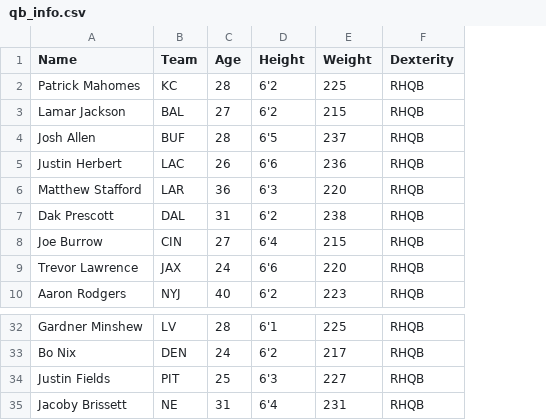
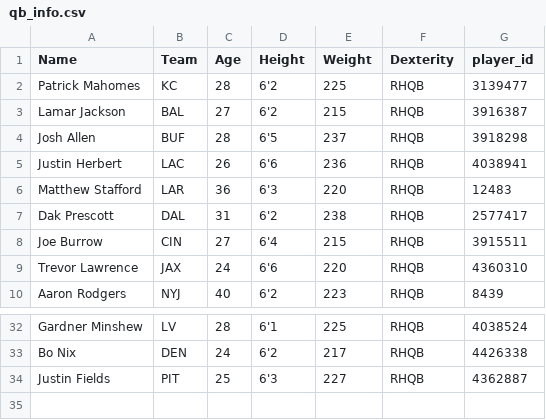
Before and after one commit to array-carpenter/14thstreetanalytics, a CSV file: throwing_summary/qb_info.csv, drawn as a sheet; only a part is shown, gaps mark what is left out; removed rows and columns are numbered as before the commit, all else as after; the diff names each change by its address in the sheet, - before the commit and + after, or states it on an @@ line.

```diff
--- a/throwing_summary/qb_info.csv
+++ b/throwing_summary/qb_info.csv
+column G (player_id), rows 2-10: 3139477 | 3916387 | 3918298 | 4038941 | 12483 | 2577417 | 3915511 | 4360310 | 8439; rows 32-34: 4038524 | 4426338 | 4362887
-row 35: Jacoby Brissett | NE | 31 | 6'4 | 231 | RHQB
```
Also changed, not shown: 34 other files.
